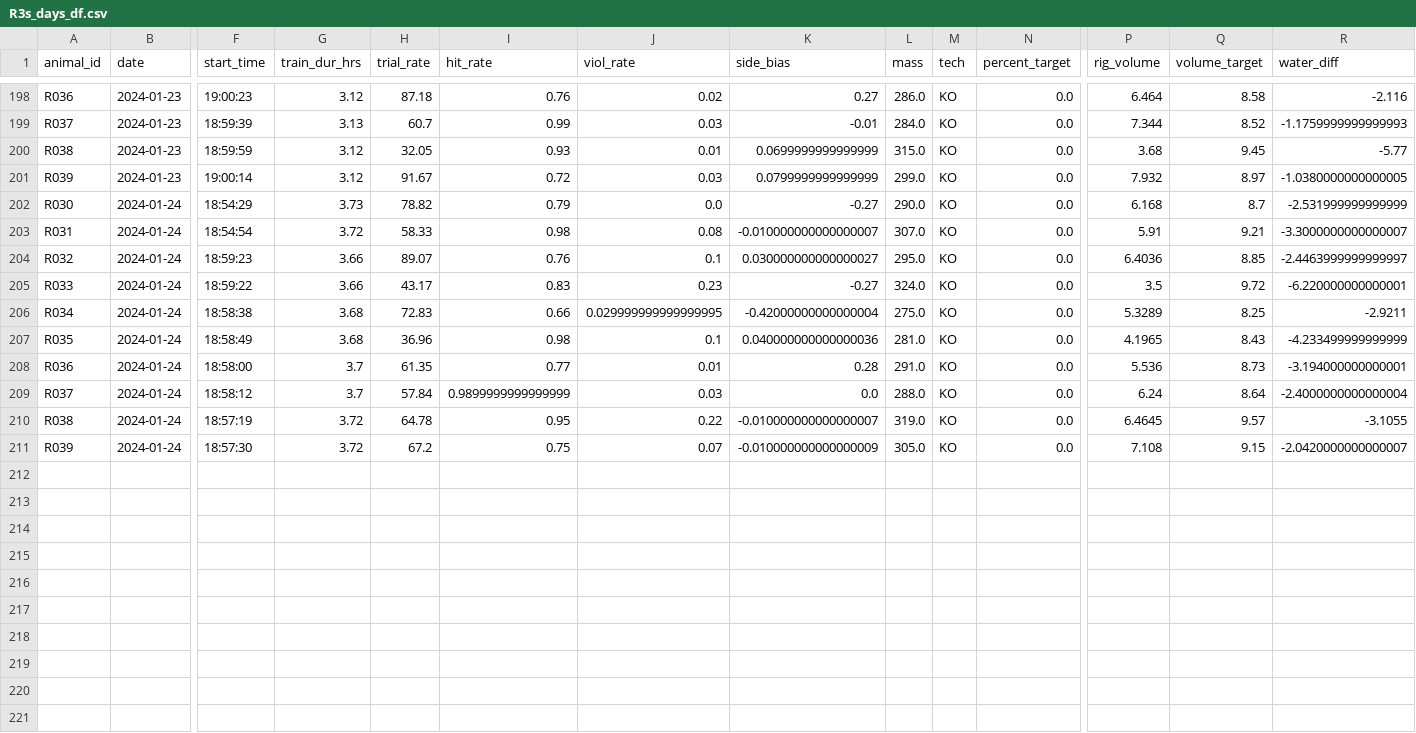
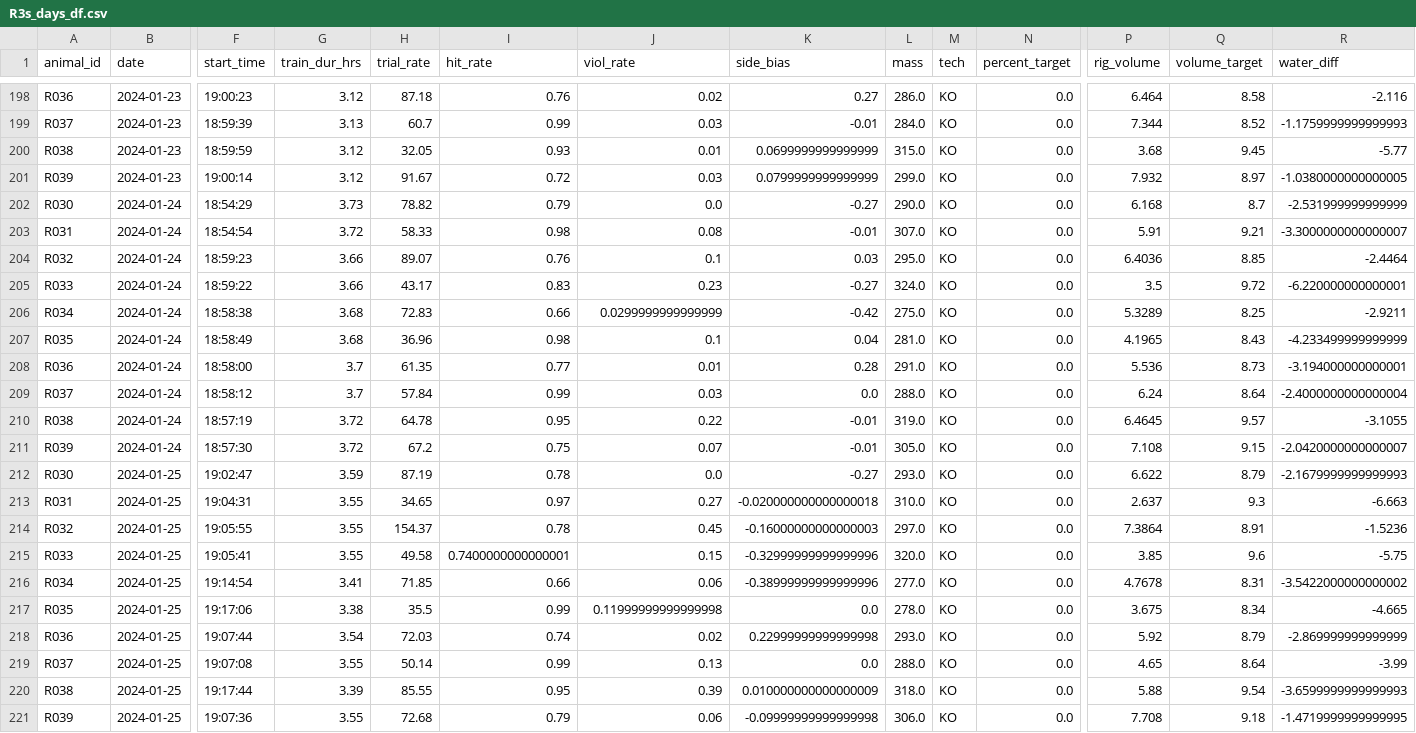
Before and after one commit to Brody-Lab/jbreda_animal_training, a CSV file: data/days_dfs/R3s_days_df.csv, drawn as a sheet; only a part is shown, gaps mark what is left out; rows hold the shown columns only; the diff names each change by its address in the sheet, - before the commit and + after, or states it on an @@ line.

```diff
--- a/data/days_dfs/R3s_days_df.csv
+++ b/data/days_dfs/R3s_days_df.csv
-K203 (side_bias): -0.010000000000000007
+K203 (side_bias): -0.01
-K204 (side_bias): 0.030000000000000027
+K204 (side_bias): 0.03
-R204 (water_diff): -2.4463999999999997
+R204 (water_diff): -2.4464
-J206 (viol_rate): 0.029999999999999995
+J206 (viol_rate): 0.0299999999999999
-K206 (side_bias): -0.42000000000000004
+K206 (side_bias): -0.42
-K207 (side_bias): 0.040000000000000036
+K207 (side_bias): 0.04
-I209 (hit_rate): 0.9899999999999999
+I209 (hit_rate): 0.99
-K210 (side_bias): -0.010000000000000007
+K210 (side_bias): -0.01
-K211 (side_bias): -0.010000000000000009
+K211 (side_bias): -0.01
+row 212: R030 | 2024-01-25 | 19:02:47 | 3.59 | 87.19 | 0.78 | 0.0 | -0.27 | 293.0 | KO | 0.0 | 6.622 | 8.79 | -2.1679999999999993
+row 213: R031 | 2024-01-25 | 19:04:31 | 3.55 | 34.65 | 0.97 | 0.27 | -0.020000000000000018 | 310.0 | KO | 0.0 | 2.637 | 9.3 | -6.663
+row 214: R032 | 2024-01-25 | 19:05:55 | 3.55 | 154.37 | 0.78 | 0.45 | -0.16000000000000003 | 297.0 | KO | 0.0 | 7.3864 | 8.91 | -1.5236
+row 215: R033 | 2024-01-25 | 19:05:41 | 3.55 | 49.58 | 0.7400000000000001 | 0.15 | -0.32999999999999996 | 320.0 | KO | 0.0 | 3.85 | 9.6 | -5.75
+row 216: R034 | 2024-01-25 | 19:14:54 | 3.41 | 71.85 | 0.66 | 0.06 | -0.38999999999999996 | 277.0 | KO | 0.0 | 4.7678 | 8.31 | -3.5422000000000002
+row 217: R035 | 2024-01-25 | 19:17:06 | 3.38 | 35.5 | 0.99 | 0.11999999999999998 | 0.0 | 278.0 | KO | 0.0 | 3.675 | 8.34 | -4.665
+row 218: R036 | 2024-01-25 | 19:07:44 | 3.54 | 72.03 | 0.74 | 0.02 | 0.22999999999999998 | 293.0 | KO | 0.0 | 5.92 | 8.79 | -2.869999999999999
+row 219: R037 | 2024-01-25 | 19:07:08 | 3.55 | 50.14 | 0.99 | 0.13 | 0.0 | 288.0 | KO | 0.0 | 4.65 | 8.64 | -3.99
+row 220: R038 | 2024-01-25 | 19:17:44 | 3.39 | 85.55 | 0.95 | 0.39 | 0.010000000000000009 | 318.0 | KO | 0.0 | 5.88 | 9.54 | -3.6599999999999993
+row 221: R039 | 2024-01-25 | 19:07:36 | 3.55 | 72.68 | 0.79 | 0.06 | -0.09999999999999998 | 306.0 | KO | 0.0 | 7.708 | 9.18 | -1.4719999999999995
```
Also changed, not shown: data/days_dfs/C2s_days_df.csv, data/days_dfs/R012-_days_df.csv, 39 other files.
